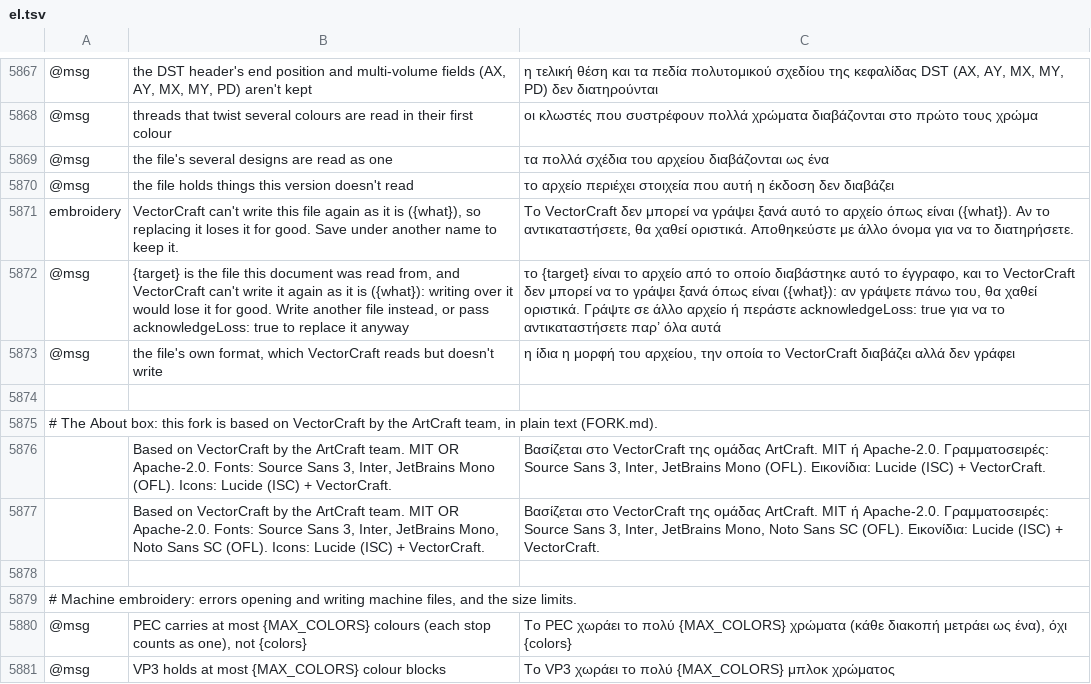
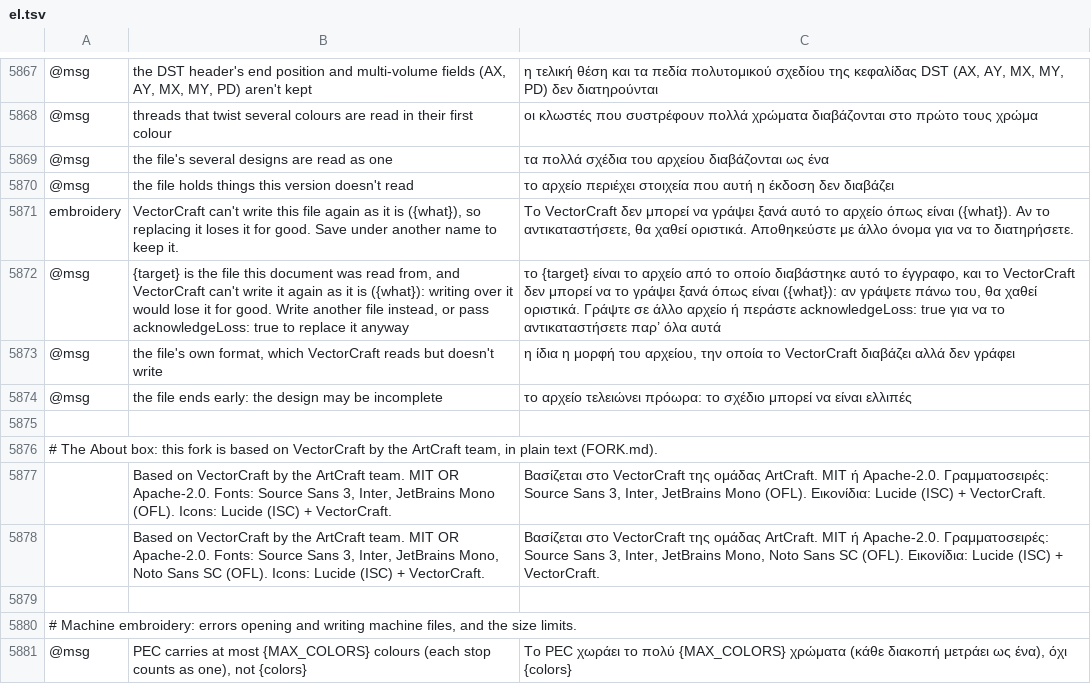
Before and after one commit to przbat-public/vectorcraft-stitch, a TSV file: crates/ui-egui/src/i18n/el.tsv, drawn as a sheet; only a part is shown, gaps mark what is left out; the shorter side is filled out with more unchanged rows; the diff names each change by its address in the sheet, - before the commit and + after, or states it on an @@ line.

```diff
--- a/crates/ui-egui/src/i18n/el.tsv
+++ b/crates/ui-egui/src/i18n/el.tsv
+row 5874: @msg | the file ends early: the design may be incomplete | το αρχείο τελειώνει πρόωρα: το σχέδιο μπορεί να είναι ελλιπές
```
Also changed, not shown: crates/ui-egui/src/i18n/bg.tsv, crates/ui-egui/src/i18n/hi.tsv, 31 other files.
